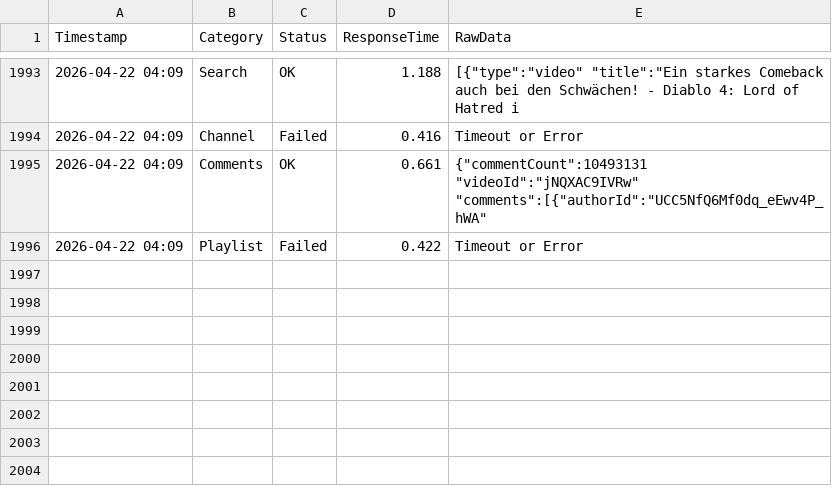
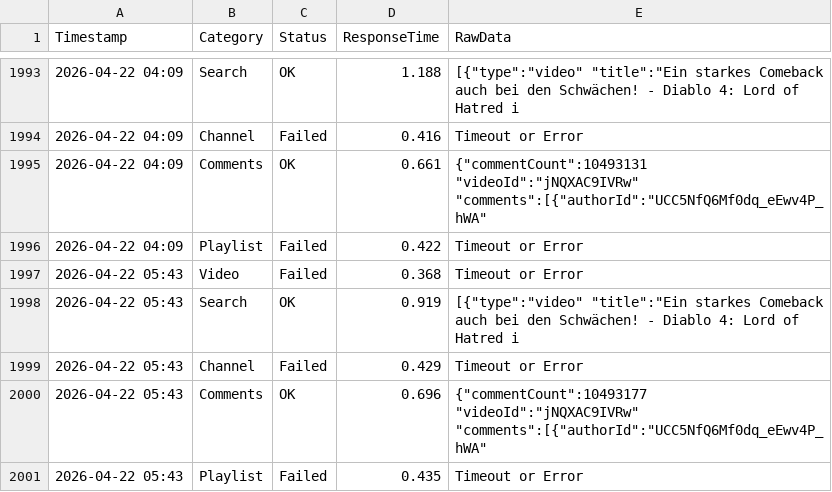
Before and after one commit to yuto1106110/invidious-health, a CSV file: logs/invidious.ducks.party_.csv, drawn as a sheet; only a part is shown, gaps mark what is left out.

```diff
--- a/logs/invidious.ducks.party_.csv
+++ b/logs/invidious.ducks.party_.csv
@@ -1996 +1996,6 @@ Timestamp,Category,Status,ResponseTime,RawData
 2026-04-22 04:09,Playlist,Failed,0.422,Timeout or Error
+2026-04-22 05:43,Video,Failed,0.368,Timeout or Error
+2026-04-22 05:43,Search,OK,0.919,"[{""type"":""video"" ""title"":""Ein starkes Comeback  auch bei den Schwächen! - Diablo 4: Lord of Hatred i"
+2026-04-22 05:43,Channel,Failed,0.429,Timeout or Error
+2026-04-22 05:43,Comments,OK,0.696,"{""commentCount"":10493177 ""videoId"":""jNQXAC9IVRw"" ""comments"":[{""authorId"":""UCC5NfQ6Mf0dq_eEwv4P_hWA"" "
+2026-04-22 05:43,Playlist,Failed,0.435,Timeout or Error
```
Also changed, not shown: logs/inv.kamuridesu.com_.csv, logs/invidious.f5.si_.csv, 8 other files.
